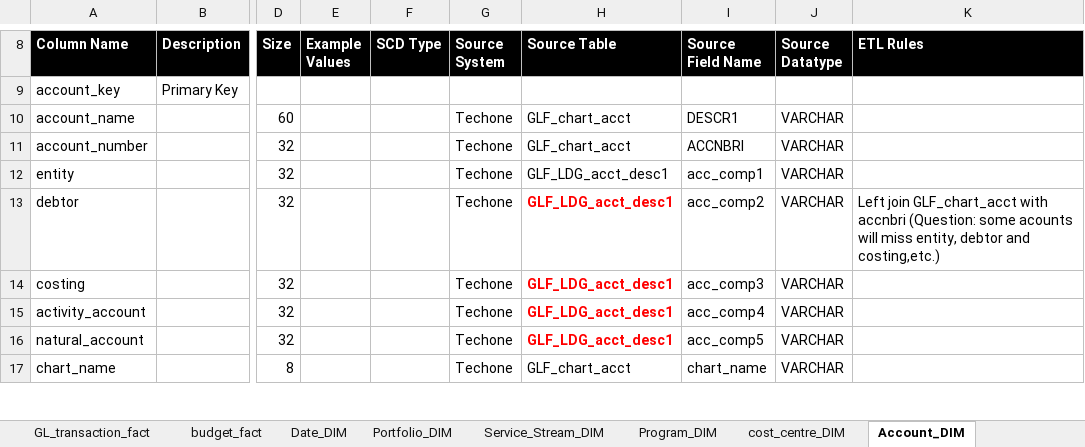
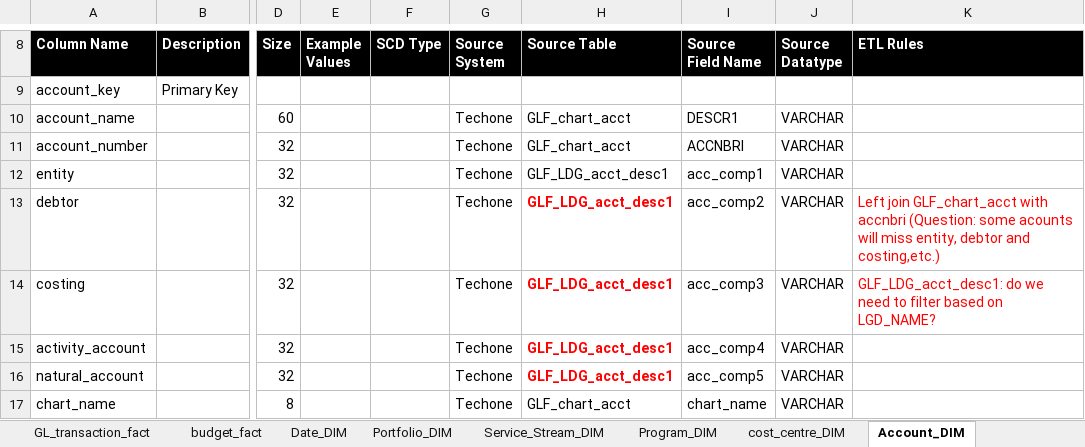
Before and after one commit to anglicaresa/ReportingWarehouse, an Excel workbook: ETLSystem - Finance/Finance_Bus_Matrix_v.1.xlsx, sheet Account_DIM, drawn as a sheet; only a part is shown, gaps mark what is left out; values as stored, in another font and other column widths than the file's, no borders; the diff names each change by its address in the sheet, - before the commit and + after, or states it on an @@ line.

Commit message:
update matrix for finance.

```diff
--- a/ETLSystem - Finance/Finance_Bus_Matrix_v.1.xlsx (sheet Account_DIM)
+++ b/ETLSystem - Finance/Finance_Bus_Matrix_v.1.xlsx (sheet Account_DIM)
-K13 text colour: black
+K13 text colour: #FF0000
-K14 (ETL Rules): (empty)
+K14 (ETL Rules): GLF_LDG_acct_desc1: do we need to filter based on LGD_NAME?
```
Also changed, not shown: 4 other files.
